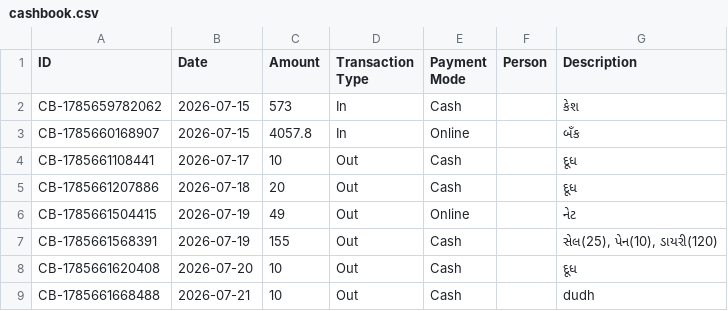
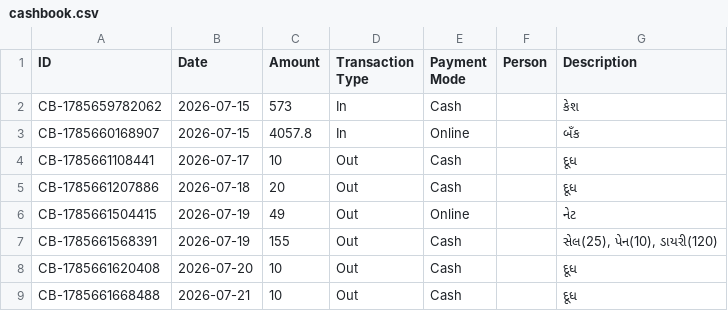
Before and after one commit to Jenil3797/personal-dashboard, a CSV file: cashbook.csv, drawn as a sheet.

Commit message:
Edit cashbook entry: ₹10

```diff
--- a/cashbook.csv
+++ b/cashbook.csv
@@ -8,2 +8,2 @@ CB-1785661568391,2026-07-19,155,Out,Cash,,"સેલ(25), પેન(10), ડા
 CB-1785661620408,2026-07-20,10,Out,Cash,,દૂધ
-CB-1785661668488,2026-07-21,10,Out,Cash,,dudh
+CB-1785661668488,2026-07-21,10,Out,Cash,,દૂધ
```
